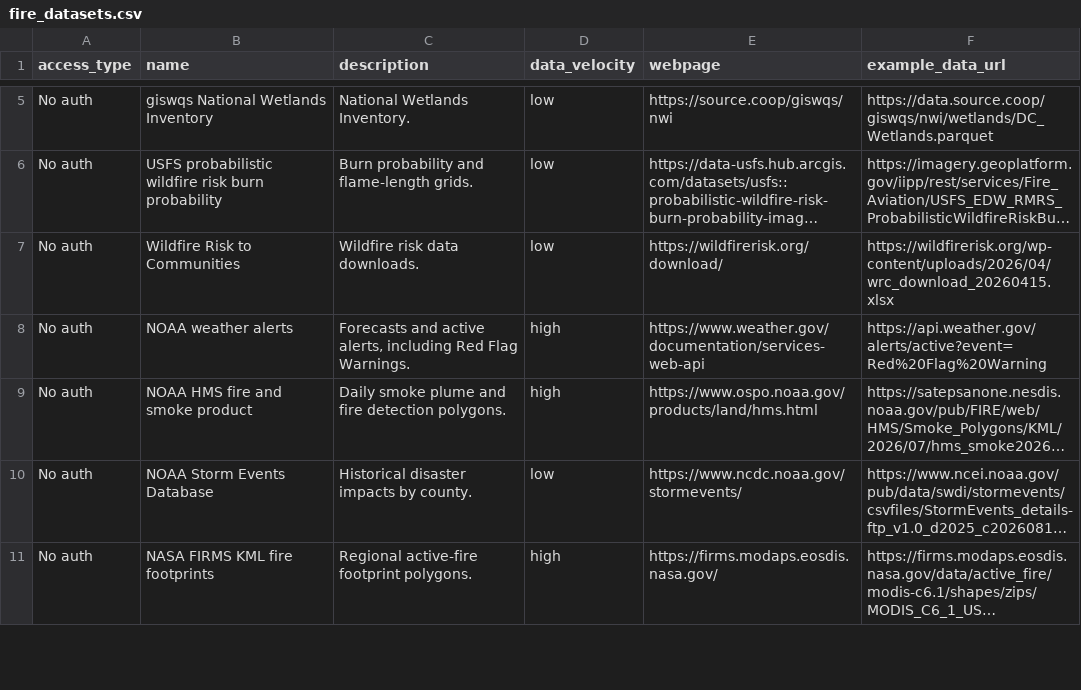
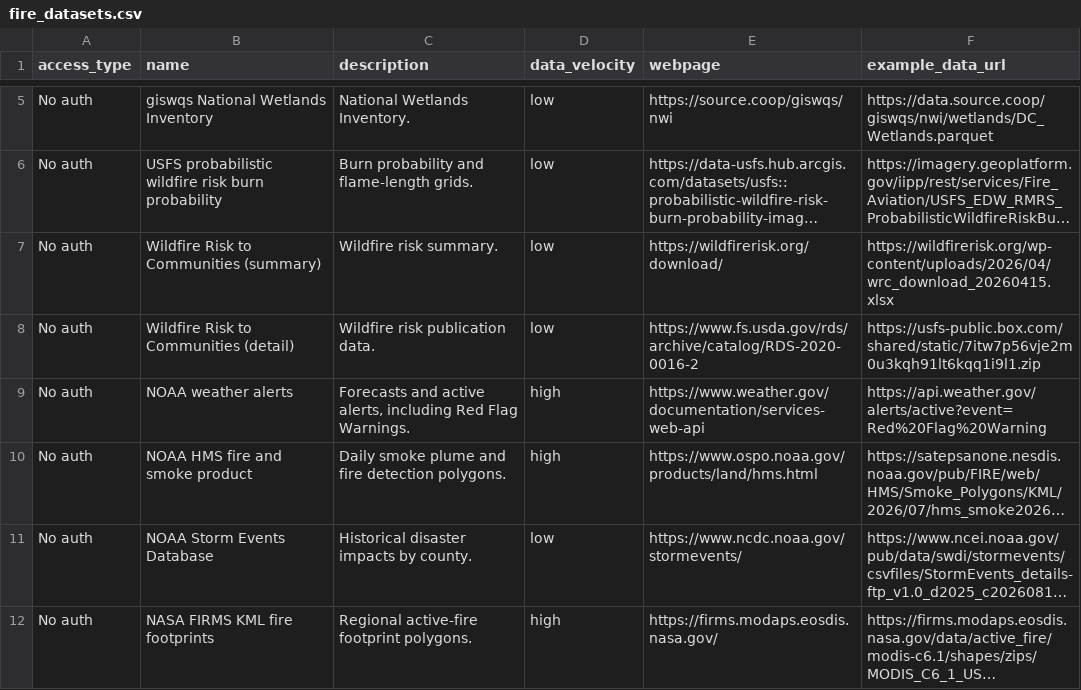
Before and after one commit to investinopen/ptps-wildfire-demo, a CSV file: analysis/fire_datasets.csv, drawn as a sheet; only a part is shown, gaps mark what is left out; long unchanged cells end in …; the diff names each change by its address in the sheet, - before the commit and + after, or states it on an @@ line.

Commit message:
add another Forest Service risk dataset

```diff
--- a/analysis/fire_datasets.csv
+++ b/analysis/fire_datasets.csv
-B7 (name): Wildfire Risk to Communities
+B7 (name): Wildfire Risk to Communities (summary)
-C7 (description): Wildfire risk data downloads.
+C7 (description): Wildfire risk summary.
+row 8: No auth | Wildfire Risk to Communities (detail) | Wildfire risk publication data. | low | https://www.fs.usda.gov/rds/archive/catalog/RDS-2020-0016-2 | https://usfs-public.box.com/shared/static/7itw7p56vje2m0u3kqh91lt6kqq1i9l1.zip
```
